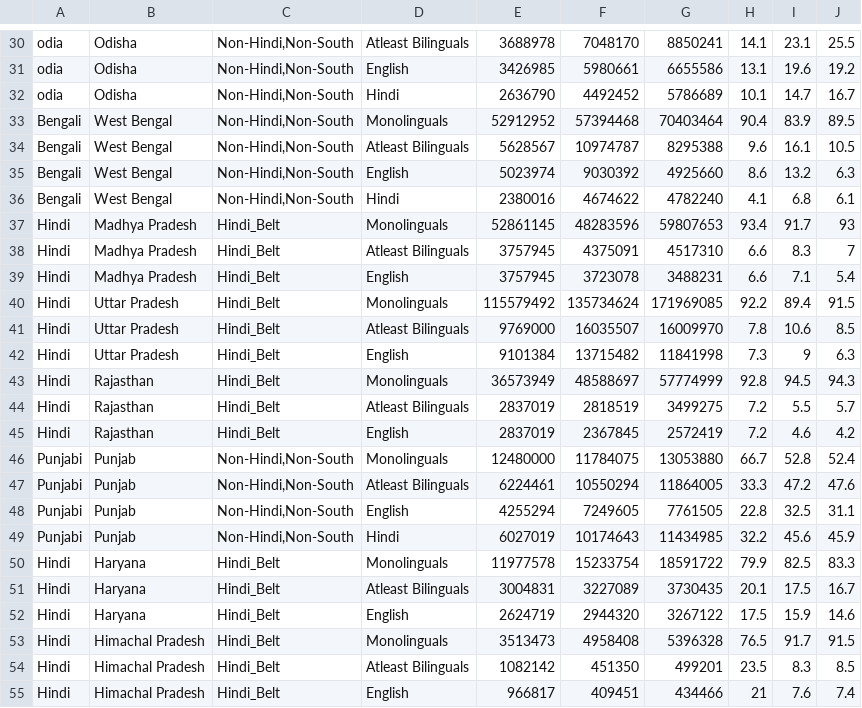
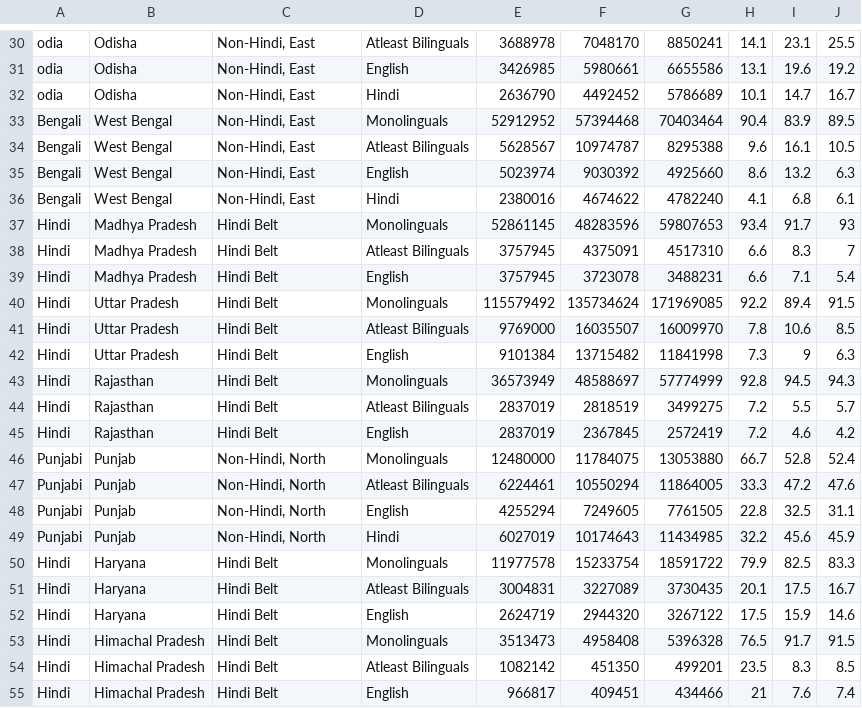
Before and after one commit to budhasree-m/budhasree-m.github.io, a CSV file: Language Patterns in India/data.csv, drawn as a sheet; only a part is shown, gaps mark what is left out; the diff covers the shown part only; the diff names each change by its address in the sheet, - before the commit and + after, or states it on an @@ line.

```diff
--- a/Language Patterns in India/data.csv
+++ b/Language Patterns in India/data.csv
-C30:C36: Non-Hindi,Non-South
+C30:C36: Non-Hindi, East
-C37:C45: Hindi_Belt
+C37:C45: Hindi Belt
-C46:C49: Non-Hindi,Non-South
+C46:C49: Non-Hindi, North
-C50:C55: Hindi_Belt
+C50:C55: Hindi Belt
```
Also changed, not shown: 28 edited cells elsewhere in this file, 1 other file.
